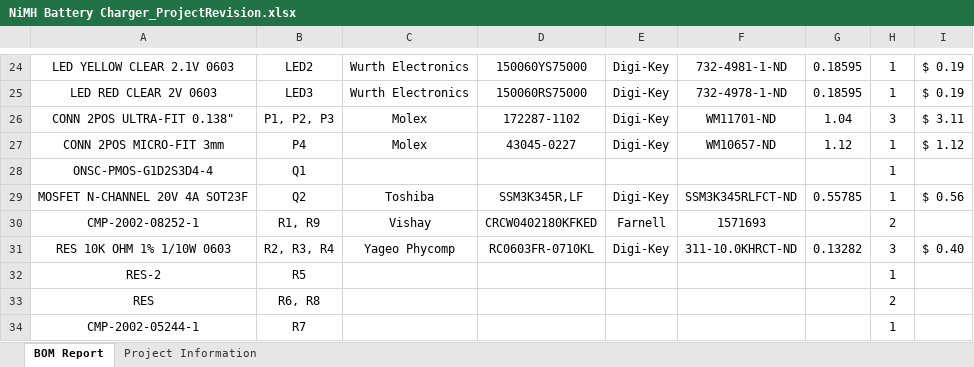
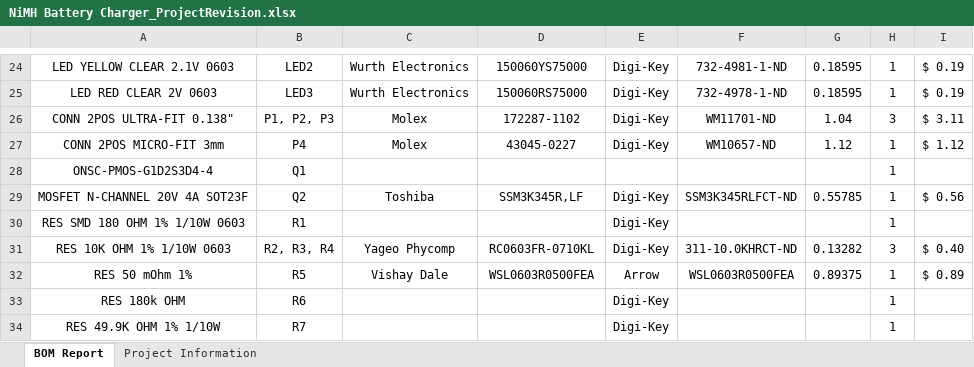
Before and after one commit to uw-midsun/hardware, an Excel workbook: MSXIV_AuxBatteryCharger/Project Outputs for NiMH Battery Charger/NiMH Battery Charger_ProjectRevision.xlsx, sheet BOM Report, drawn as a sheet; only a part is shown, gaps mark what is left out; values as stored, in another font and other column widths than the file's, no borders; charts and pictures not drawn; removed rows and columns are numbered as before the commit, all else as after; the diff covers the shown part only; the diff names each change by its address in the sheet, - before the commit and + after, or states it on an @@ line.

```diff
--- a/MSXIV_AuxBatteryCharger/Project Outputs for NiMH Battery Charger/NiMH Battery Charger_ProjectRevision.xlsx (sheet BOM Report)
+++ b/MSXIV_AuxBatteryCharger/Project Outputs for NiMH Battery Charger/NiMH Battery Charger_ProjectRevision.xlsx (sheet BOM Report)
-row 30: CMP-2002-08252-1 | R1, R9 | Vishay | CRCW0402180KFKED | Farnell | 1571693 |  | 2
+row 30: RES SMD 180 OHM 1% 1/10W 0603 | R1 |  |  | Digi-Key |  |  | 1
-row 32: RES-2 | R5 |  |  |  |  |  | 1
-row 33: RES | R6, R8 |  |  |  |  |  | 2
+row 32: RES 50 mOhm 1% | R5 | Vishay Dale | WSL0603R0500FEA | Arrow | WSL0603R0500FEA | 0.89375 | 1 | $ 0.89
+row 33: RES 180k OHM | R6 |  |  | Digi-Key |  |  | 1
-A34: CMP-2002-05244-1
+A34: RES 49.9K OHM 1% 1/10W
-E34: (empty)
+E34: Digi-Key
```
Also changed, not shown: 2 added rows and 4 edited cells elsewhere in this sheet, sheet Project Information, charts or pictures, 6 other files.
